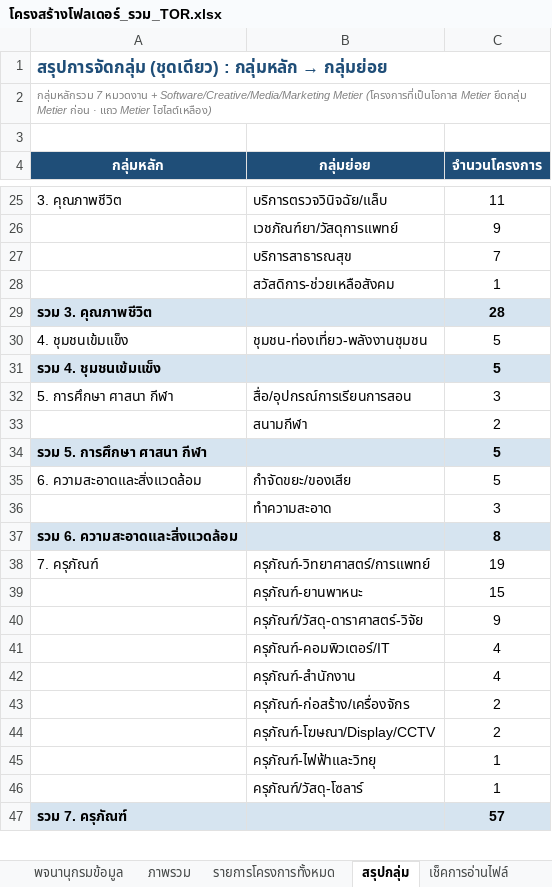
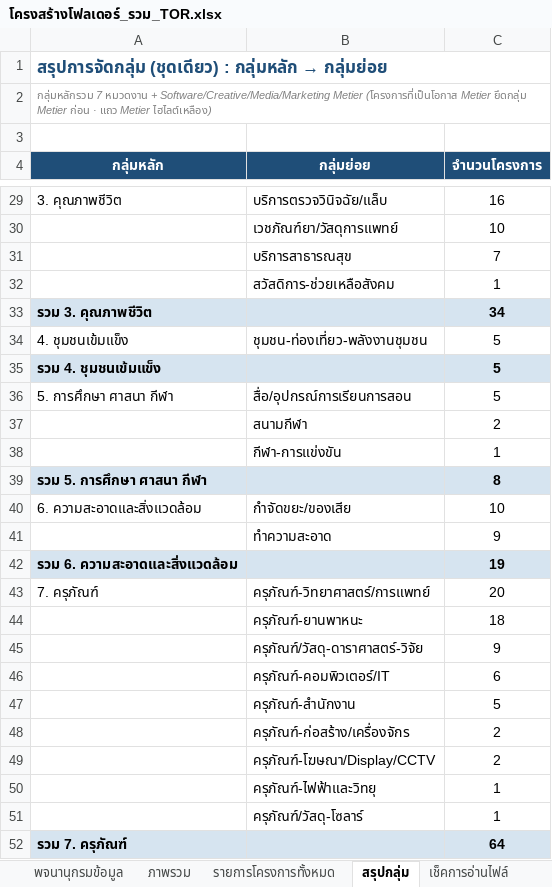
Before and after one commit to metierthailand579-ctrl/dashboard-TOR, an Excel workbook: โครงสร้างโฟลเดอร์_รวม_TOR.xlsx, sheet สรุปกลุ่ม, drawn as a sheet; only a part is shown, gaps mark what is left out; values as stored, in another font and other column widths than the file's, no borders; removed rows and columns are numbered as before the commit, all else as after; the diff covers the shown part only; the diff names each change by its address in the sheet, - before the commit and + after, or states it on an @@ line.

```diff
--- a/โครงสร้างโฟลเดอร์_รวม_TOR.xlsx (sheet สรุปกลุ่ม)
+++ b/โครงสร้างโฟลเดอร์_รวม_TOR.xlsx (sheet สรุปกลุ่ม)
-C29 (จำนวนโครงการ): 11
+C29 (จำนวนโครงการ): 16
-C30 (จำนวนโครงการ): 9
+C30 (จำนวนโครงการ): 10
-C33 (จำนวนโครงการ): 28
+C33 (จำนวนโครงการ): 34
-C36 (จำนวนโครงการ): 3
+C36 (จำนวนโครงการ): 5
-row 34: รวม 5. การศึกษา ศาสนา กีฬา |  | 5
+row 38:  | กีฬา-การแข่งขัน | 1
+row 39: รวม 5. การศึกษา ศาสนา กีฬา |  | 8
-C40 (จำนวนโครงการ): 5
+C40 (จำนวนโครงการ): 10
-C41 (จำนวนโครงการ): 3
+C41 (จำนวนโครงการ): 9
-C42 (จำนวนโครงการ): 8
+C42 (จำนวนโครงการ): 19
-C43 (จำนวนโครงการ): 19
+C43 (จำนวนโครงการ): 20
-C44 (จำนวนโครงการ): 15
+C44 (จำนวนโครงการ): 18
-C46 (จำนวนโครงการ): 4
+C46 (จำนวนโครงการ): 6
-C47 (จำนวนโครงการ): 4
+C47 (จำนวนโครงการ): 5
-C52 (จำนวนโครงการ): 57
+C52 (จำนวนโครงการ): 64
```
Also changed, not shown: 10 added rows, 5 removed rows, 14 edited cells and cell formats elsewhere in this sheet, sheet เช็คการอ่านไฟล์, sheet รายการโครงการทั้งหมด, sheet ภาพรวม, sheet แผนผังโฟลเดอร์, other sheet tabs, 3 other files.
